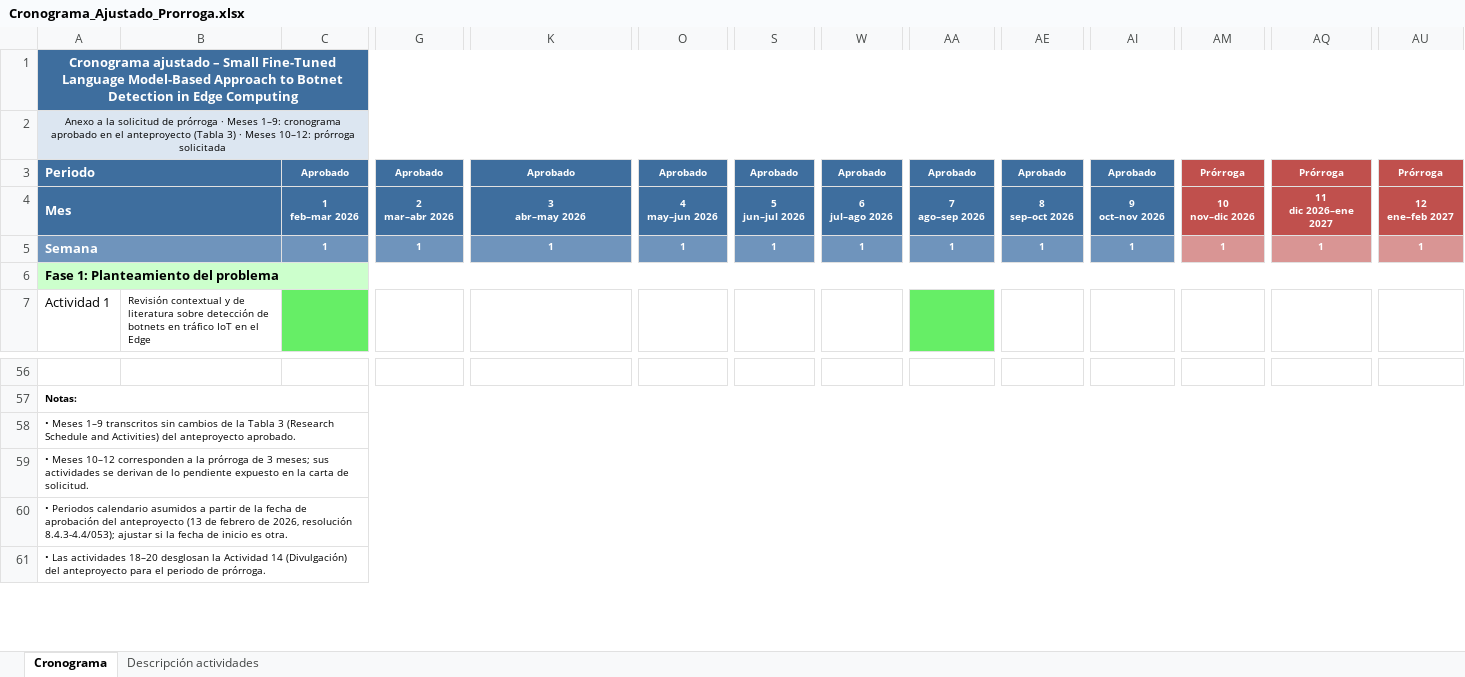
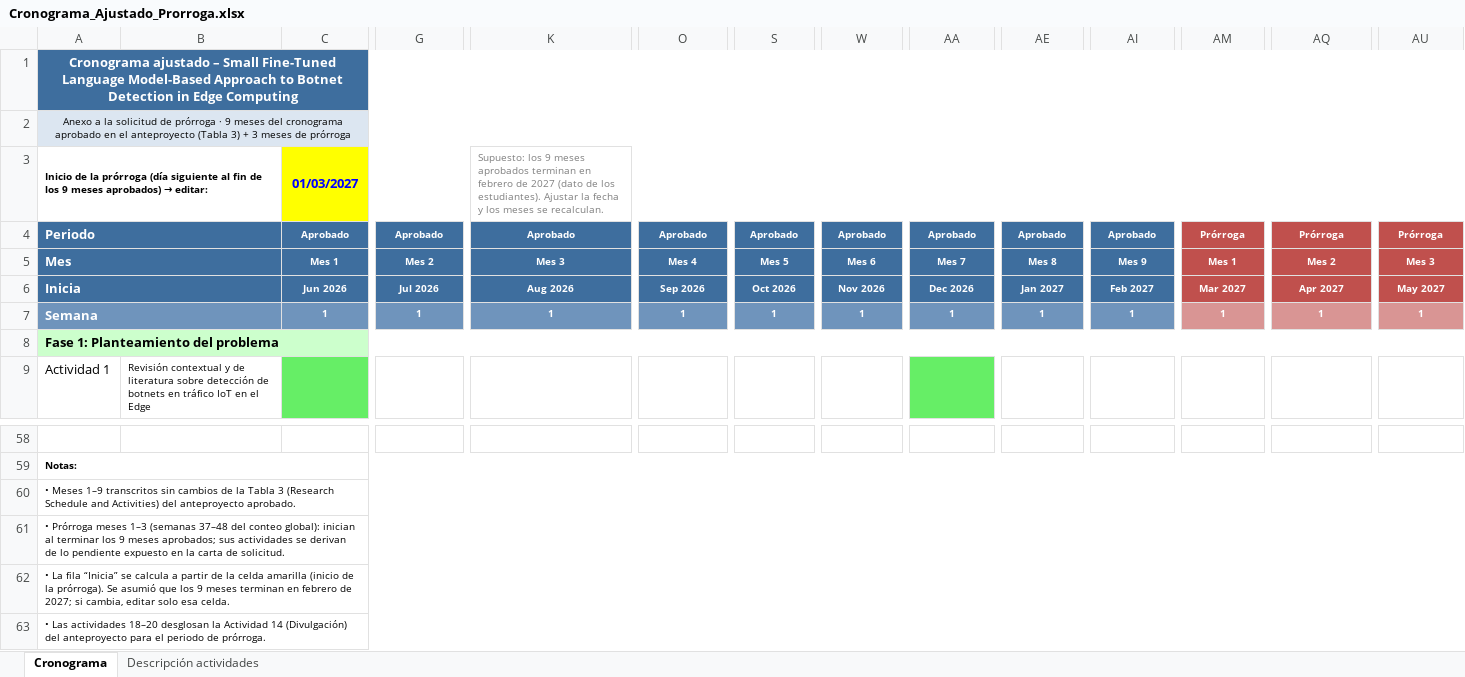
Before and after one commit to yeisonestiv109/investigacion_idea_problema, an Excel workbook: prorroga/Cronograma_Ajustado_Prorroga.xlsx, sheet Cronograma, drawn as a sheet; only a part is shown, gaps mark what is left out; values as stored, in another font and other column widths than the file's, no borders; removed rows and columns are numbered as before the commit, all else as after; rows hold the shown columns only; ↵ is a line break in a cell; the diff names each change by its address in the sheet, - before the commit and + after, or states it on an @@ line.

```diff
--- a/prorroga/Cronograma_Ajustado_Prorroga.xlsx (sheet Cronograma)
+++ b/prorroga/Cronograma_Ajustado_Prorroga.xlsx (sheet Cronograma)
-A2: …prórroga · Meses 1–9: cronograma aprobado en el anteproyecto (Tabla 3) · Meses 10–12: prórroga solicitada
+A2: …prórroga · 9 meses del cronograma aprobado en el anteproyecto (Tabla 3) + 3 meses de prórroga
+row 3: Inicio de la prórroga (día siguiente al fin de los 9 meses aprobados) → editar: |  | 01/03/2027 |  | Supuesto: los 9 meses aprobados terminan en febrero de 2027 (dato de los estudiantes). Ajustar la fecha y los meses se recalculan.
-row 4: Mes |  | 1 ↵ feb–mar 2026 | 2 ↵ mar–abr 2026 | 3 ↵ abr–may 2026 | 4 ↵ may–jun 2026 | 5 ↵ jun–jul 2026 | 6 ↵ jul–ago 2026 | 7 ↵ ago–sep 2026 | 8 ↵ sep–oct 2026 | 9 ↵ oct–nov 2026 | 10 ↵ nov–dic 2026 | 11 ↵ dic 2026–ene 2027 | 12 ↵ ene–feb 2027
+row 5: Mes |  | Mes 1 | Mes 2 | Mes 3 | Mes 4 | Mes 5 | Mes 6 | Mes 7 | Mes 8 | Mes 9 | Mes 1 | Mes 2 | Mes 3
+row 6: Inicia |  | Jun 2026 | Jul 2026 | Aug 2026 | Sep 2026 | Oct 2026 | Nov 2026 | Dec 2026 | Jan 2027 | Feb 2027 | Mar 2027 | Apr 2027 | May 2027
-A61: • Meses 10–12 corresponden a la prórroga de 3 meses; sus actividades…
+A61: • Prórroga meses 1–3 (semanas 37–48 del conteo global): inician al terminar los 9 meses aprobados; sus actividades…
-A62: • Periodos calendario asumidos a partir de la fecha de aprobación del anteproyecto (13 de febrero de 2026, resolución 8.4.3-4.4/053); ajustar si la fecha de inicio es otra.
+A62: • La fila “Inicia” se calcula a partir de la celda amarilla (inicio de la prórroga). Se asumió que los 9 meses terminan en febrero de 2027; si cambia, editar solo esa celda.
```
Also changed, not shown: sheet Descripción actividades, formulas that keep their value.
